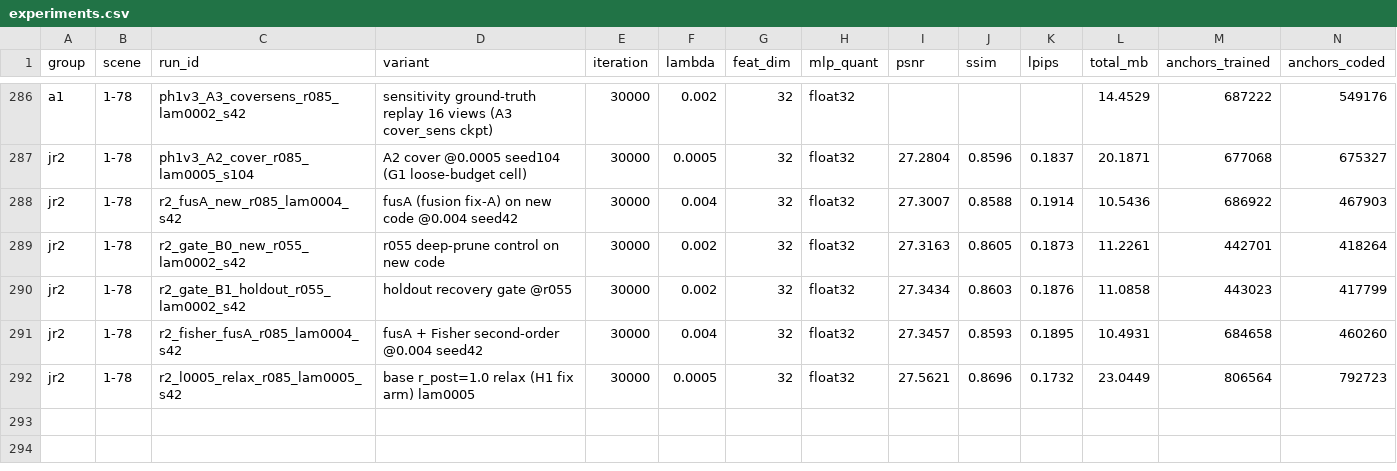
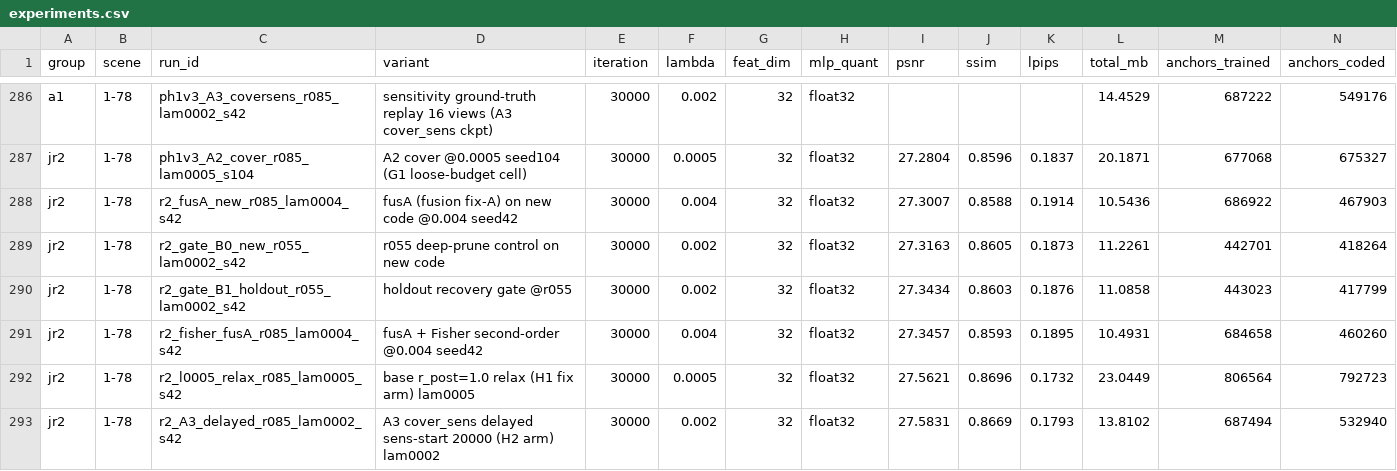
Before and after one commit to Gob1inBr0/DCCA-GS, a CSV file: docs/data/experiments.csv, drawn as a sheet; only a part is shown, gaps mark what is left out; rows hold the shown columns only; the diff names each change by its address in the sheet, - before the commit and + after, or states it on an @@ line.

Commit message:
exp: A3_delayed (H2) — 27.5831@13.810, gate >=27.60 NOT passed by 0.017 (<0.058 noise floor) but recovers 84% of the A3 collapse (+0.598 dB vs 26.985, -0.64MB); both wave4 discriminators settled: H1 & H2 formally not confirmed, B unfixable by relaxation, A3 delayed-sensitivity rescues to base-adjacent; loop closed in report §6.3

```diff
--- a/docs/data/experiments.csv
+++ b/docs/data/experiments.csv
+row 293: jr2 | 1-78 | r2_A3_delayed_r085_lam0002_s42 | A3 cover_sens delayed sens-start 20000 (H2 arm) lam0002 | 30000 | 0.002 | 32 | float32 | 27.5831 | 0.8669 | 0.1793 | 13.8102 | 687494 | 532940
```
Also changed, not shown: 1 other file.
